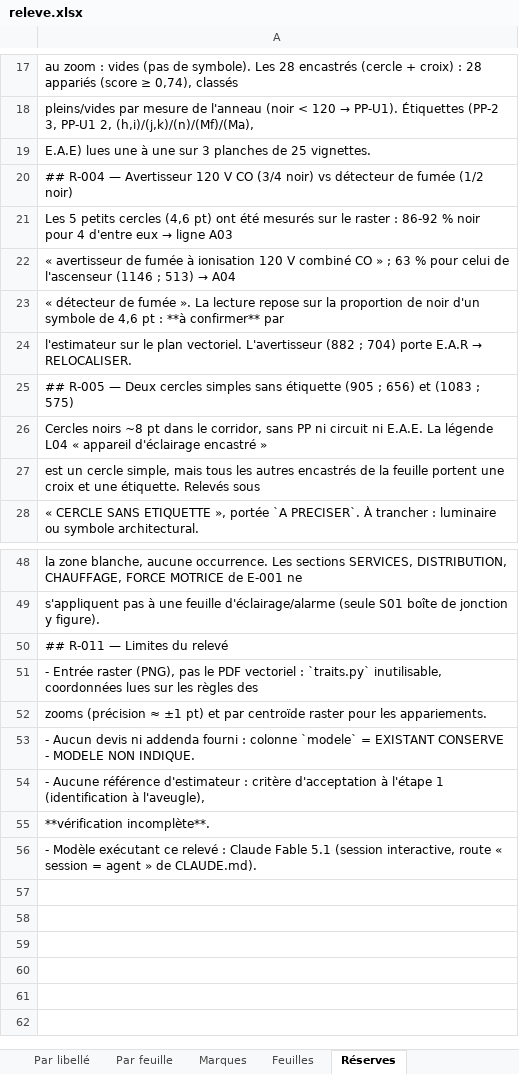
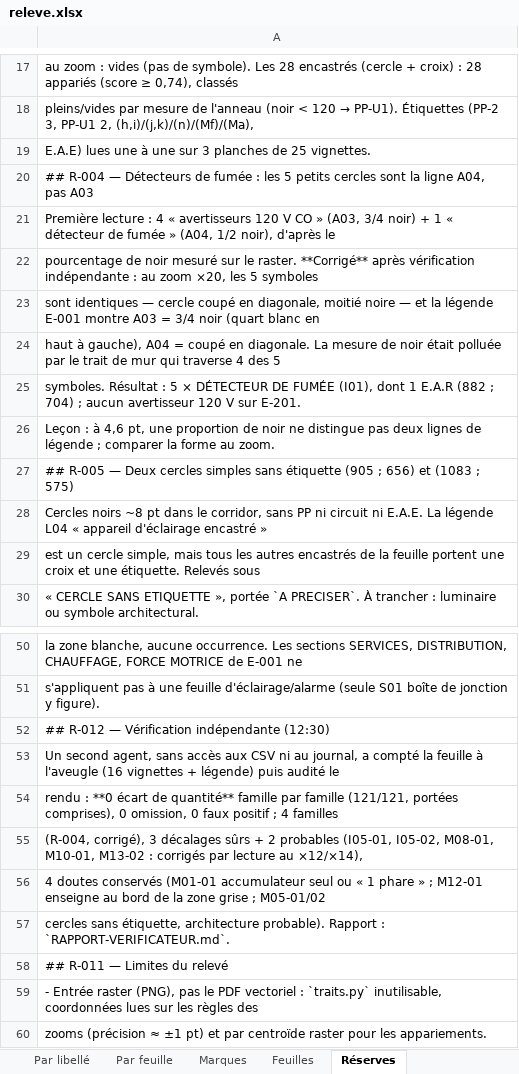
Before and after one commit to fvegiard/dr-estimation-ia, an Excel workbook: dossiers/TEST-E201/releve.xlsx, sheet Réserves, drawn as a sheet; only a part is shown, gaps mark what is left out; the shorter side is filled out with more unchanged rows; values as stored, in another font and other column widths than the file's, no borders; the diff names each change by its address in the sheet, - before the commit and + after, or states it on an @@ line.

```diff
--- a/dossiers/TEST-E201/releve.xlsx (sheet Réserves)
+++ b/dossiers/TEST-E201/releve.xlsx (sheet Réserves)
-A20: …R-004 — Avertisseur 120 V CO (3/4 noir) vs détecteur de fumée (1/2 noir)
+A20: …R-004 — Détecteurs de fumée : les 5 petits cercles sont la ligne A04, pas A03
@@ A21: Les 5 petits cercles (4,6 pt) ont été mesurés sur le raster : 86-92 % noir pour 4 d'entre eux → ligne A03 → Première lecture : 4 « avertisseurs 120 V CO » (A03, 3/4 noir) + 1 « détecteur de fumée » (A04, 1/2 noir), d'après le @@
@@ A22: « avertisseur de fumée à ionisation 120 V combiné CO » ; 63 % pour celui de l'ascenseur (1146 ; 513) → A04 → pourcentage de noir mesuré sur le raster. **Corrigé** après vérification indépendante : au zoom ×20, les 5 symboles @@
-A23: « détecteur de fumée ». La lecture repose sur la proportion de noir d'un symbole de 4,6 pt : **à confirmer** par
+A23: sont identiques — cercle coupé en diagonale, moitié noire — et la légende E-001 montre A03 = 3/4 noir (quart blanc en
@@ A24: l'estimateur sur le plan vectoriel. L'avertisseur (882 ; 704) porte E.A.R → RELOCALISER. → haut à gauche), A04 = coupé en diagonale. La mesure de noir était polluée par le trait de mur qui traverse 4 des 5 @@
+row 25: symboles. Résultat : 5 × DÉTECTEUR DE FUMÉE (I01), dont 1 E.A.R (882 ; 704) ; aucun avertisseur 120 V sur E-201.
+row 26: Leçon : à 4,6 pt, une proportion de noir ne distingue pas deux lignes de légende ; comparer la forme au zoom.
+row 52: ## R-012 — Vérification indépendante (12:30)
+row 53: Un second agent, sans accès aux CSV ni au journal, a compté la feuille à l'aveugle (16 vignettes + légende) puis audité le
+row 54: rendu : **0 écart de quantité** famille par famille (121/121, portées comprises), 0 omission, 0 faux positif ; 4 familles
+row 55: (R-004, corrigé), 3 décalages sûrs + 2 probables (I05-01, I05-02, M08-01, M10-01, M13-02 : corrigés par lecture au ×12/×14),
+row 56: 4 doutes conservés (M01-01 accumulateur seul ou « 1 phare » ; M12-01 enseigne au bord de la zone grise ; M05-01/02
+row 57: cercles sans étiquette, architecture probable). Rapport : `RAPPORT-VERIFICATEUR.md`.
```
Also changed, not shown: sheet Marques, sheet Par libellé, sheet Par feuille, sheet Résumé, 15 other files.
